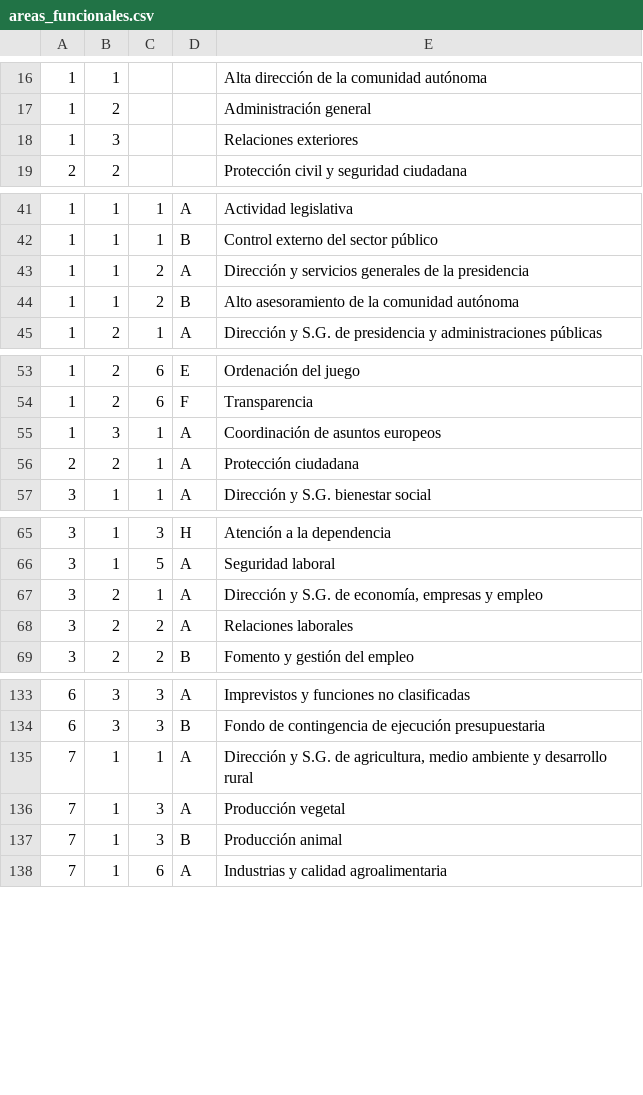
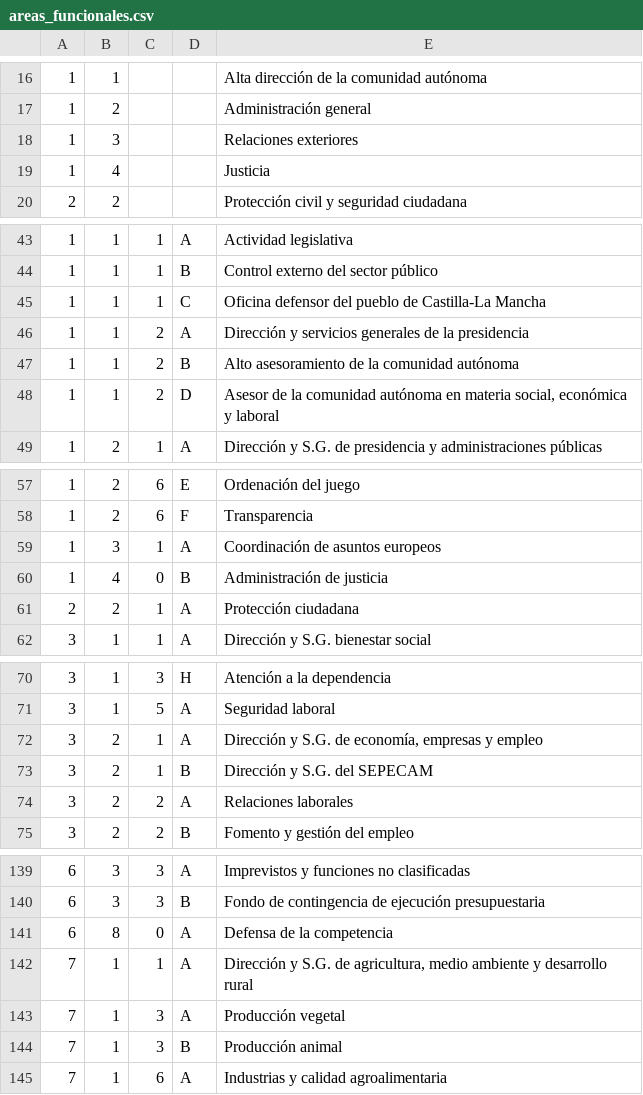
Before and after one commit to civio/presupuesto-castillalamancha, a CSV file: data/es/areas_funcionales.csv, drawn as a sheet; only a part is shown, gaps mark what is left out; the diff covers the shown part only; the diff names each change by its address in the sheet, - before the commit and + after, or states it on an @@ line.

Commit message:
Add functional codes for 2011 budget data

```diff
--- a/data/es/areas_funcionales.csv
+++ b/data/es/areas_funcionales.csv
+row 19: 1 | 4 |  |  | Justicia
+row 45: 1 | 1 | 1 | C | Oficina defensor del pueblo de Castilla-La Mancha
+row 48: 1 | 1 | 2 | D | Asesor de la comunidad autónoma en materia social, económica y laboral
+row 60: 1 | 4 | 0 | B | Administración de justicia
+row 73: 3 | 2 | 1 | B | Dirección y S.G. del SEPECAM
+row 141: 6 | 8 | 0 | A | Defensa de la competencia
```
Also changed, not shown: 1 added row elsewhere in this file.
